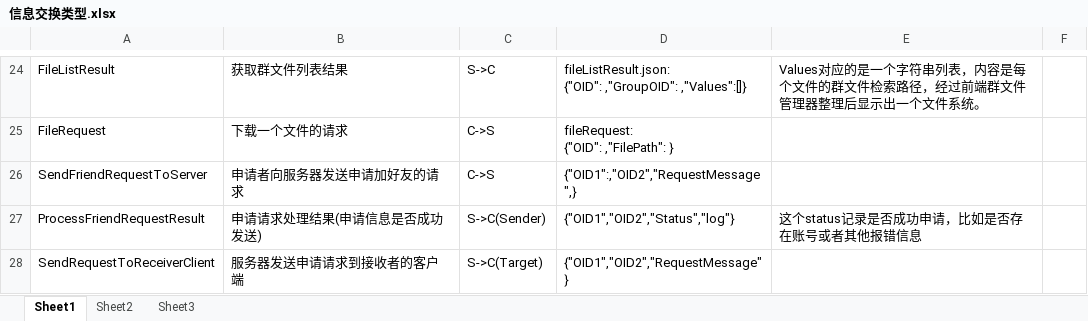
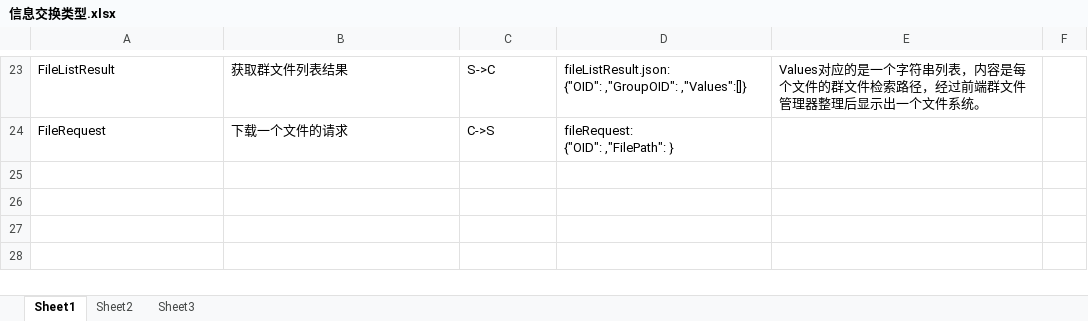
Before and after one commit to Sjeary/OnPointLinkDocument, an Excel workbook: 数据库与客户端信息交换方式/信息交换类型.xlsx, sheet Sheet1, drawn as a sheet; only a part is shown, gaps mark what is left out; values as stored, in another font and other column widths than the file's, no borders; the diff covers the shown part only; the diff names each change by its address in the sheet, - before the commit and + after, or states it on an @@ line.

```diff
--- a/数据库与客户端信息交换方式/信息交换类型.xlsx (sheet Sheet1)
+++ b/数据库与客户端信息交换方式/信息交换类型.xlsx (sheet Sheet1)
-row 26: SendFriendRequestToServer | 申请者向服务器发送申请加好友的请求 | C->S | {"OID1":,"OID2","RequestMessage",}
-row 27: ProcessFriendRequestResult | 申请请求处理结果(申请信息是否成功发送) | S->C(Sender) | {"OID1","OID2","Status","log"} | 这个status记录是否成功申请，比如是否存在账号或者其他报错信息
-row 28: SendRequestToReceiverClient | 服务器发送申请请求到接收者的客户端 | S->C(Target) | {"OID1","OID2","RequestMessage"}
```
Also changed, not shown: 4 removed rows, 5 edited cells and cell formats elsewhere in this sheet.
